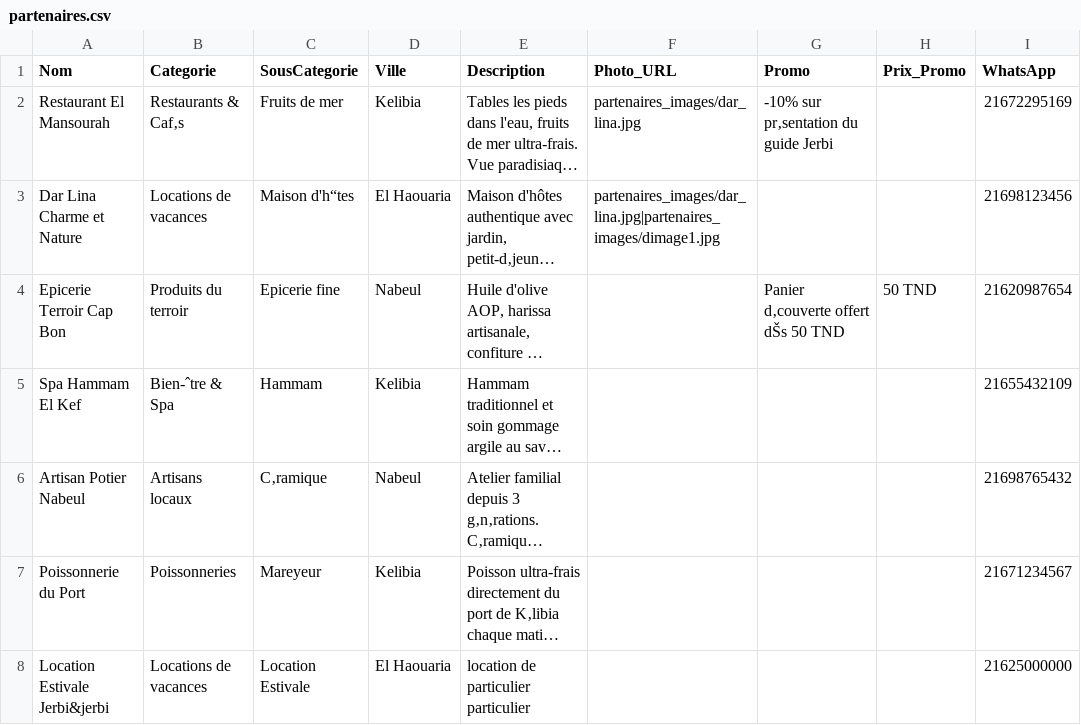
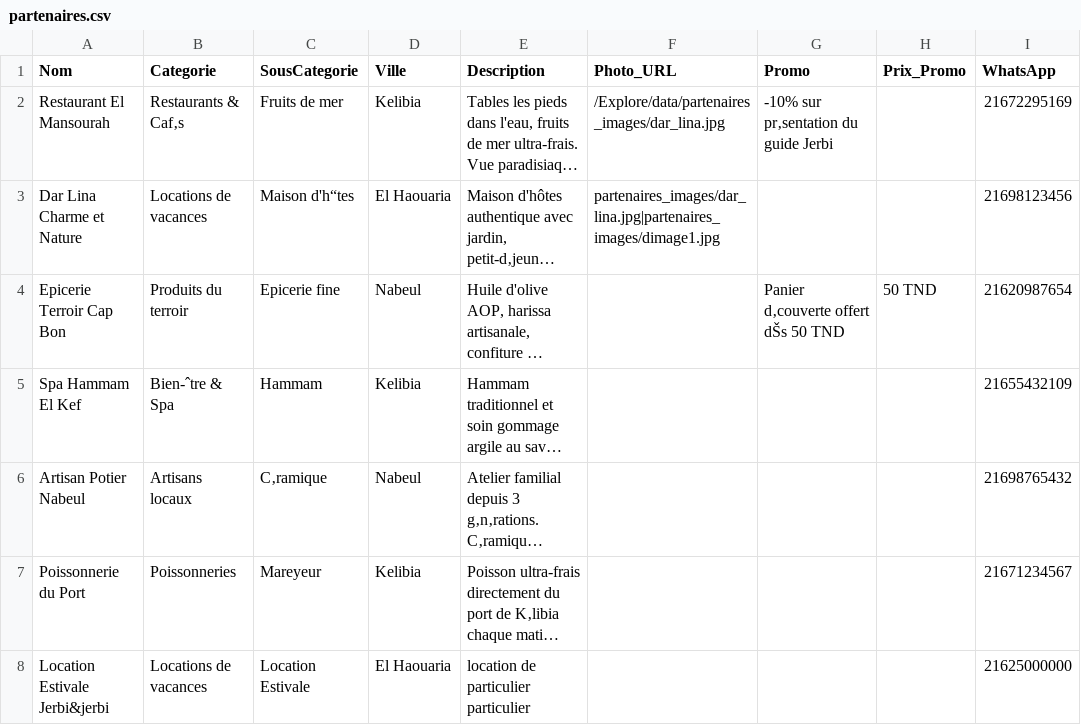
Before and after one commit to AmerBelhadj/Explore, a CSV file: data/partenaires.csv, drawn as a sheet; only a part is shown; long unchanged cells end in …; the diff names each change by its address in the sheet, - before the commit and + after, or states it on an @@ line.

Commit message:
Fix photo URLs in partenaires.csv
Updated photo URLs for partners in the CSV file.

```diff
--- a/data/partenaires.csv
+++ b/data/partenaires.csv
-F2 (Photo_URL): partenaires_images/dar_lina.jpg
+F2 (Photo_URL): /Explore/data/partenaires_images/dar_lina.jpg
```
